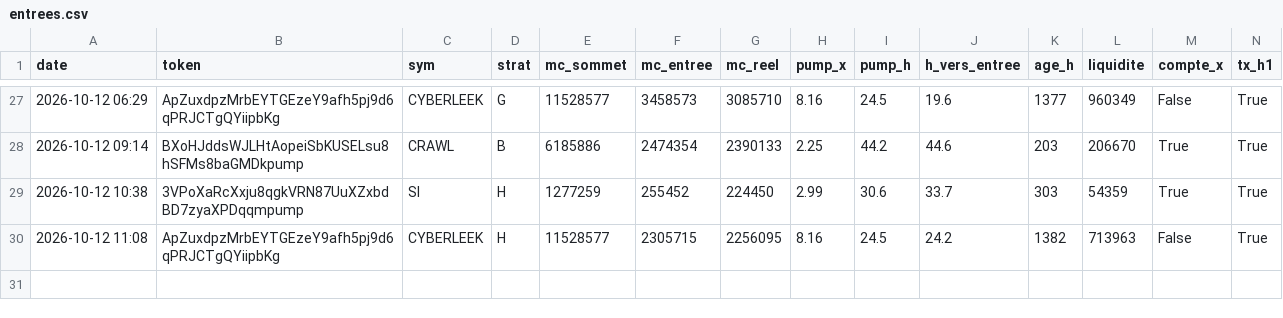
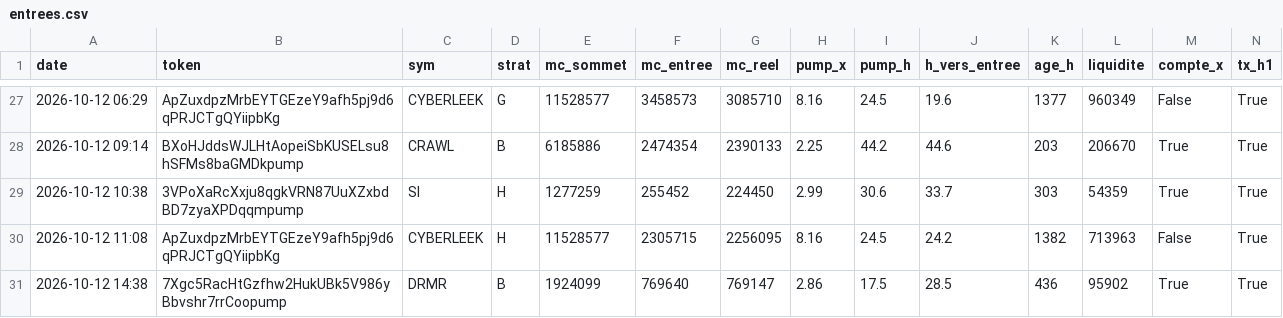
Before and after one commit to loyt1/memecoin-scanner, a CSV file: entrees.csv, drawn as a sheet; only a part is shown, gaps mark what is left out; rows hold the shown columns only; the diff names each change by its address in the sheet, - before the commit and + after, or states it on an @@ line.

```diff
--- a/entrees.csv
+++ b/entrees.csv
+row 31: 2026-10-12 14:38 | 7Xgc5RacHtGzfhw2HukUBk5V986yBbvshr7rrCoopump | DRMR | B | 1924099 | 769640 | 769147 | 2.86 | 17.5 | 28.5 | 436 | 95902 | True | True
```
Also changed, not shown: contexte.csv, 6 other files.
